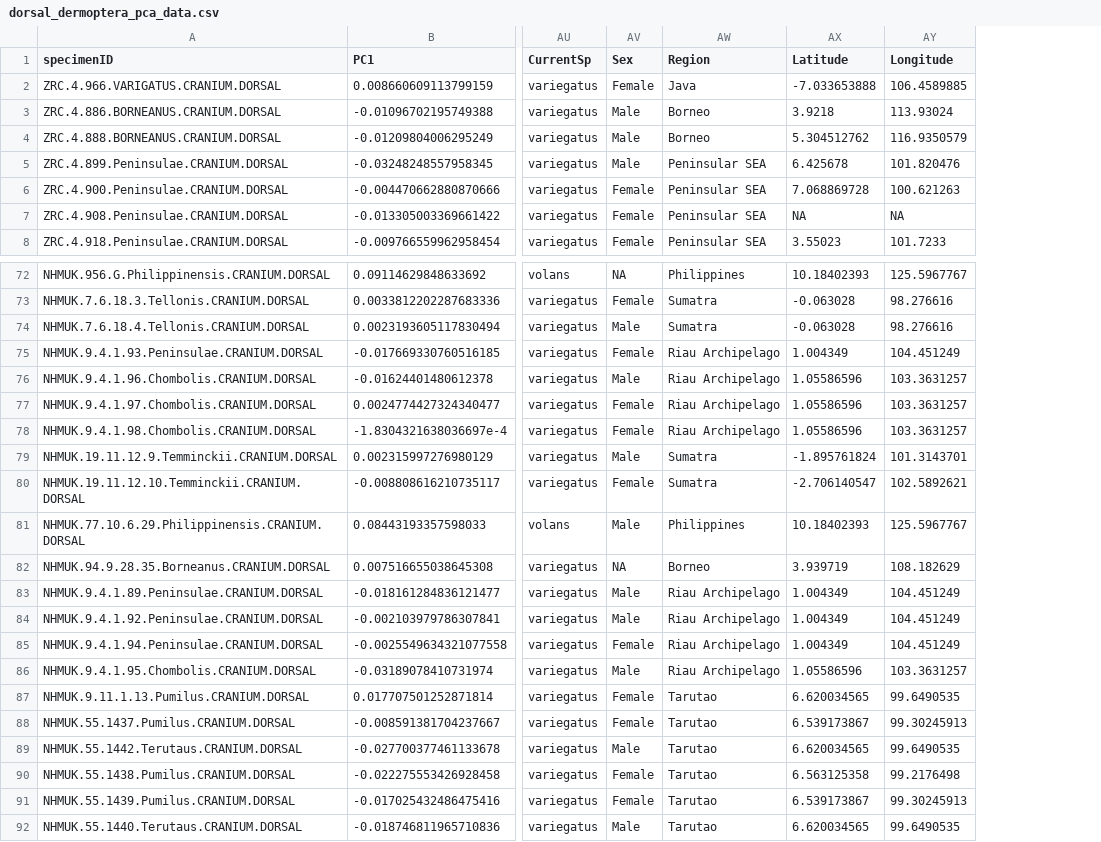
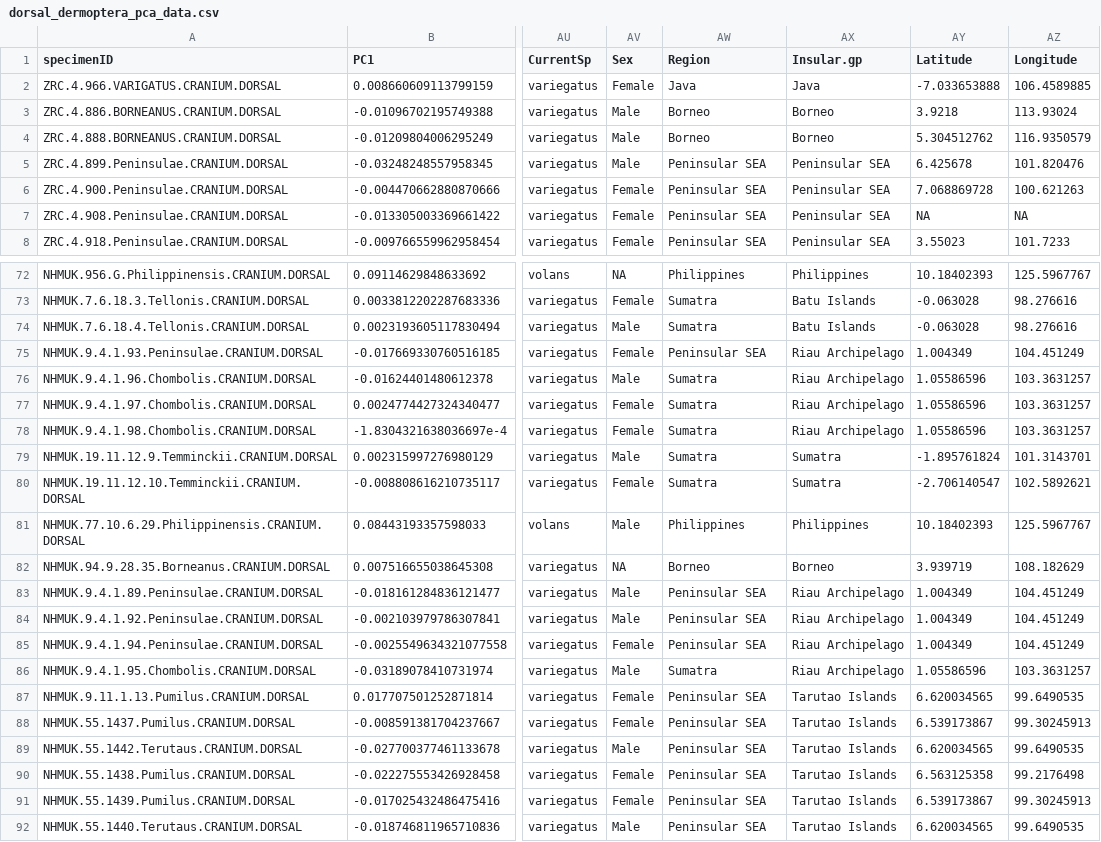
Before and after one commit to christiancjw/how-many-galeopterus, a CSV file: Rawdata/dorsal_dermoptera_pca_data.csv, drawn as a sheet; only a part is shown, gaps mark what is left out; the diff covers the shown part only; the diff names each change by its address in the sheet, - before the commit and + after, or states it on an @@ line.

```diff
--- a/Rawdata/dorsal_dermoptera_pca_data.csv
+++ b/Rawdata/dorsal_dermoptera_pca_data.csv
+column AX (Insular.gp), rows 2-8: Java | Borneo | Borneo | Peninsular SEA | Peninsular SEA | Peninsular SEA | Peninsular SEA; rows 72-92: Philippines | Batu Islands | Batu Islands | Riau Archipelago | Riau Archipelago | Riau Archipelago | Riau Archipelago | Sumatra | Sumatra | Philippines | Borneo | Riau Archipelago | Riau Archipelago | Riau Archipelago | Riau Archipelago | Tarutao Islands | Tarutao Islands | Tarutao Islands | Tarutao Islands | Tarutao Islands | Tarutao Islands
-AW75 (Region): Riau Archipelago
+AW75 (Region): Peninsular SEA
-AW76:AW78 (Region): Riau Archipelago
+AW76:AW78 (Region): Sumatra
-AW83:AW85 (Region): Riau Archipelago
+AW83:AW85 (Region): Peninsular SEA
-AW86 (Region): Riau Archipelago
+AW86 (Region): Sumatra
-AW87:AW92 (Region): Tarutao
+AW87:AW92 (Region): Peninsular SEA
```
Also changed, not shown: 1 edited cell elsewhere in this file, Rawdata/dermopteradata.csv, Rawdata/dorsal_variegatus_pca_data.csv, 12 other files.
